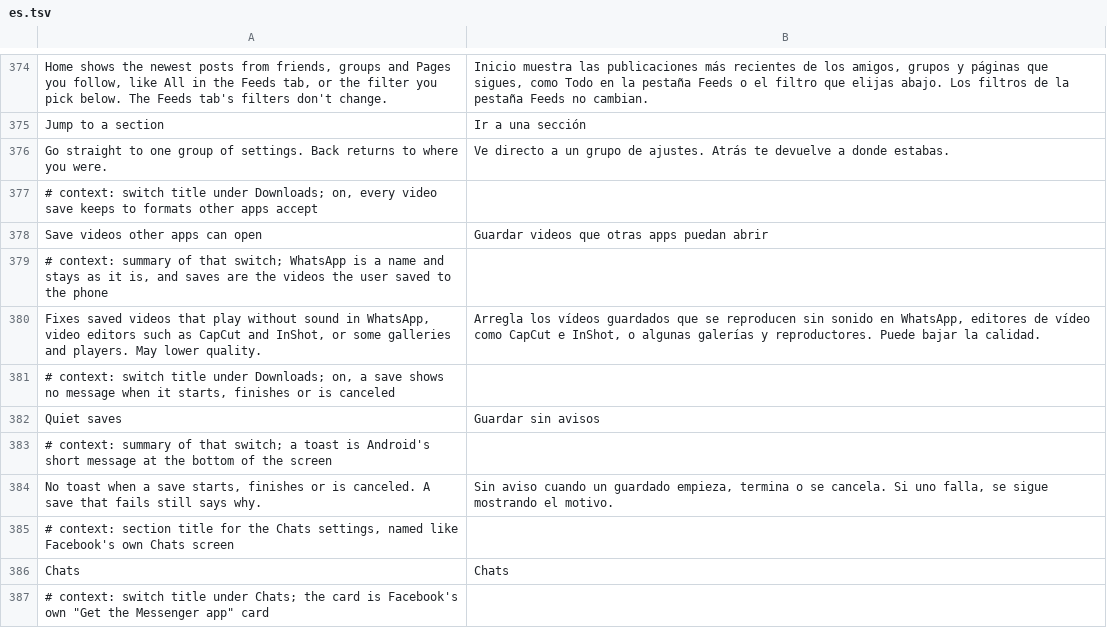
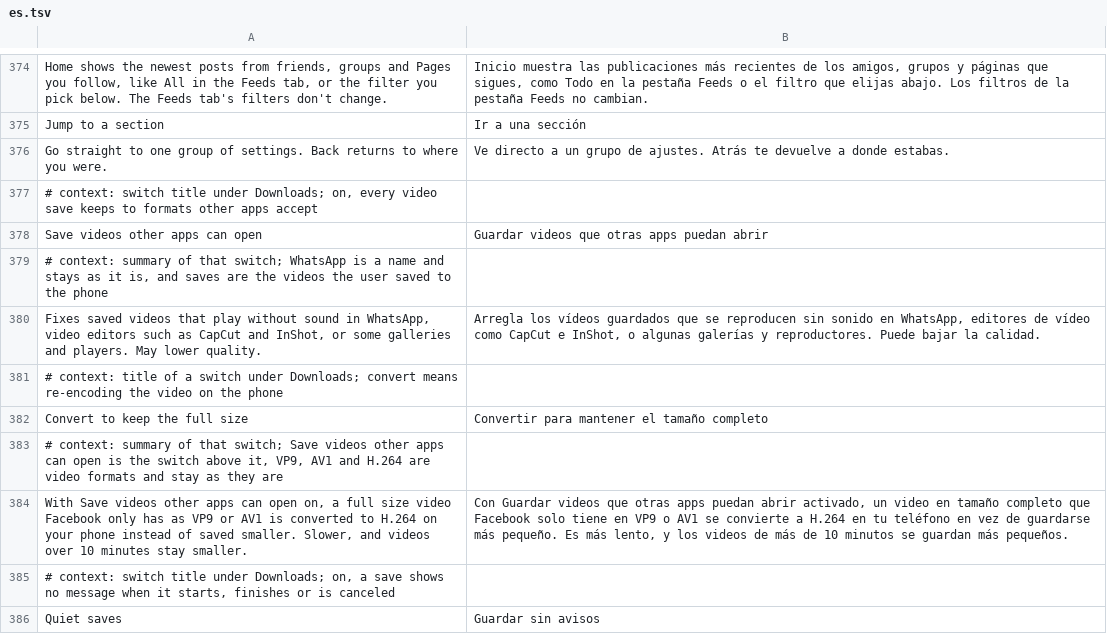
Before and after one commit to JhouHank/HushFacebook, a TSV file: extensions/shared/library/src/main/l10n/es.tsv, drawn as a sheet; only a part is shown, gaps mark what is left out; the shorter side is filled out with more unchanged rows; the diff names each change by its address in the sheet, - before the commit and + after, or states it on an @@ line.

```diff
--- a/extensions/shared/library/src/main/l10n/es.tsv
+++ b/extensions/shared/library/src/main/l10n/es.tsv
+row 381: # context: title of a switch under Downloads; convert means re-encoding the video on the phone
+row 382: Convert to keep the full size | Convertir para mantener el tamaño completo
+row 383: # context: summary of that switch; Save videos other apps can open is the switch above it, VP9, AV1 and H.264 are video formats and stay as they are
+row 384: With Save videos other apps can open on, a full size video Facebook only has as VP9 or AV1 is converted to H.264 on your phone instead of saved smaller. Slower, and videos over 10 minutes stay smaller. | Con Guardar videos que otras apps puedan abrir activado, un video en tamaño completo que Facebook solo tiene en VP9 o AV1 se convierte a H.264 en tu teléfono en vez de guardarse más pequeño. Es más lento, y los videos de más de 10 minutos se guardan más pequeños.
```
Also changed, not shown: extensions/shared/library/src/main/l10n/de.tsv, extensions/shared/library/src/main/l10n/in.tsv, 18 other files.
